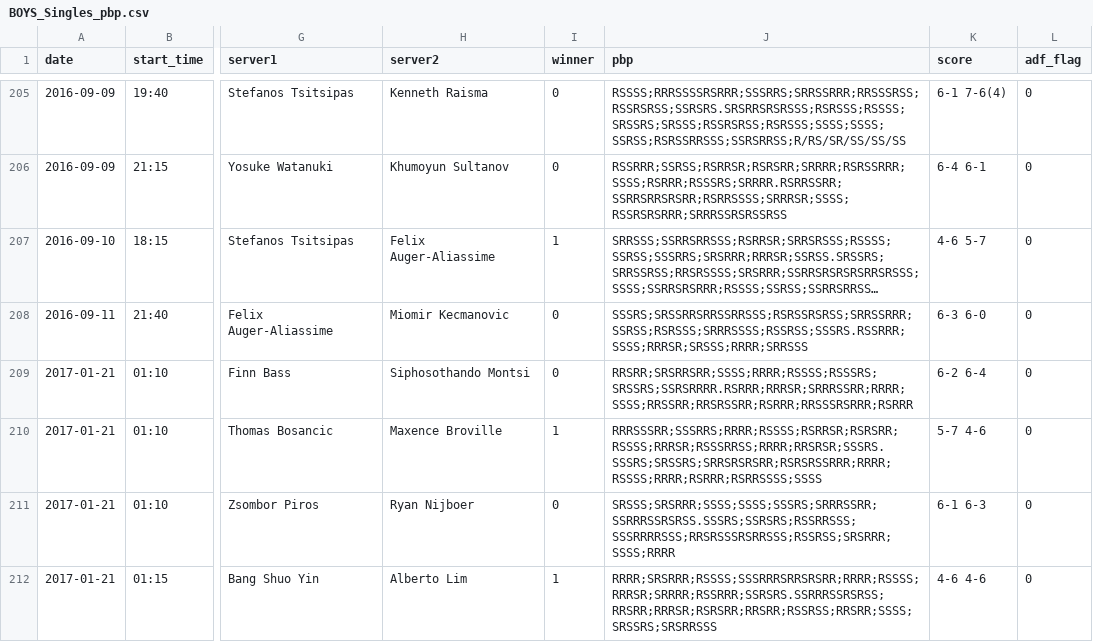
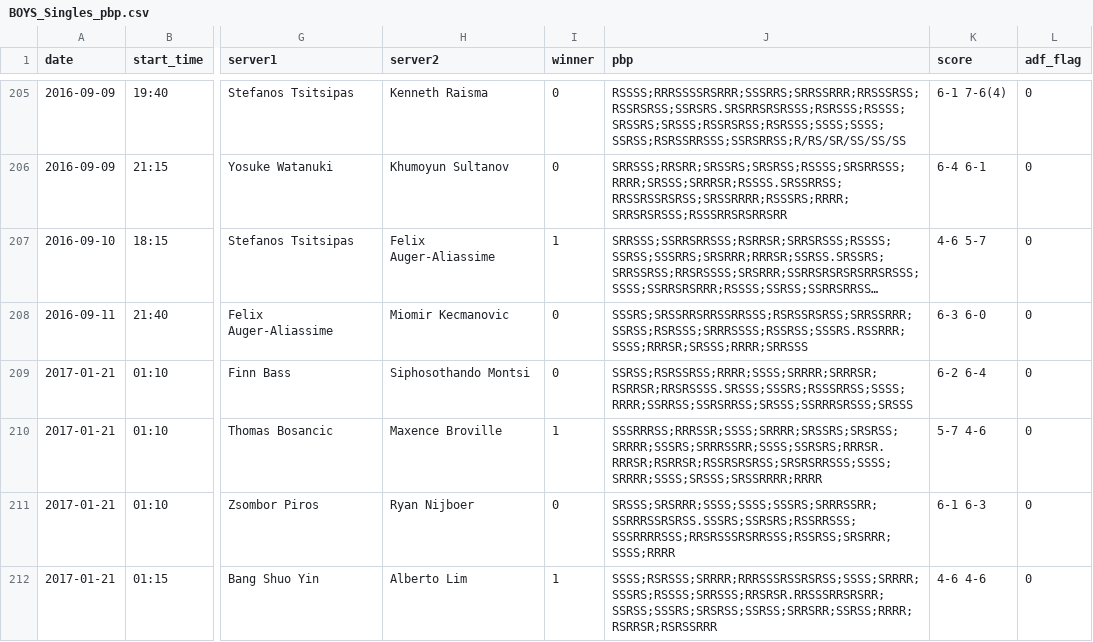
Before and after one commit to TennisVisuals/tennis-match-data, a CSV file: point-by-point/BOYS_Singles_pbp.csv, drawn as a sheet; only a part is shown, gaps mark what is left out; long unchanged cells end in …; the diff covers the shown part only; the diff names each change by its address in the sheet, - before the commit and + after, or states it on an @@ line.

```diff
--- a/point-by-point/BOYS_Singles_pbp.csv
+++ b/point-by-point/BOYS_Singles_pbp.csv
-J206 (pbp): RSSRRR;SSRSS;RSRRSR;RSRSRR;SRRRR;RSRSSRRR;SSSS;RSRRR;RSSSRS;SRRRR.RSRRSSRR;SSRRSRRSRSRR;RSRRSSSS;SRRRSR;SSSS;RSSRSRSRRR;SRRRSSRSRSSRSS
+J206 (pbp): SRRSSS;RRSRR;SRSSRS;SRSRSS;RSSSS;SRSRRSSS;RRRR;SRSSS;SRRRSR;RSSSS.SRSSRRSS;RRSSRSSRSRSS;SRSSRRRR;RSSSRS;RRRR;SRRSRSRSSS;RSSSRRSRSRRSRR
-J209 (pbp): RRSRR;SRSRRSRR;SSSS;RRRR;RSSSS;RSSSRS;SRSSRS;SSRSRRRR.RSRRR;RRRSR;SRRRSSRR;RRRR;SSSS;RRSSRR;RRSRSSRR;RSRRR;RRSSSRSRRR;RSRRR
+J209 (pbp): SSRSS;RSRSSRSS;RRRR;SSSS;SRRRR;SRRRSR;RSRRSR;RRSRSSSS.SRSSS;SSSRS;RSSSRRSS;SSSS;RRRR;SSRRSS;SSRSRRSS;SRSSS;SSRRRSRSSS;SRSSS
-J210 (pbp): RRRSSSRR;SSSRRS;RRRR;RSSSS;RSRRSR;RSRSRR;RSSSS;RRRSR;RSSSRRSS;RRRR;RRSRSR;SSSRS.SSSRS;SRSSRS;SRRSRSRSRR;RSRSRSSRRR;RRRR;RSSSS;RRRR;RSRRR;RSRRSSSS;SSSS
+J210 (pbp): SSSRRRSS;RRRSSR;SSSS;SRRRR;SRSSRS;SRSRSS;SRRRR;SSSRS;SRRRSSRR;SSSS;SSRSRS;RRRSR.RRRSR;RSRRSR;RSSRSRSRSS;SRSRSRRSSS;SSSS;SRRRR;SSSS;SRSSS;SRSSRRRR;RRRR
-J212 (pbp): RRRR;SRSRRR;RSSSS;SSSRRRSRRSRSRR;RRRR;RSSSS;RRRSR;SRRRR;RSSRRR;SSRSRS.SSRRRSSRSRSS;RRSRR;RRRSR;RSRSRR;RRSRR;RSSRSS;RRSRR;SSSS;SRSSRS;SRSRRSSS
+J212 (pbp): SSSS;RSRSSS;SRRRR;RRRSSSRSSRSRSS;SSSS;SRRRR;SSSRS;RSSSS;SRRSSS;RRSRSR.RRSSSRRSRSRR;SSRSS;SSSRS;SRSRSS;SSRSS;SRRSRR;SSRSS;RRRR;RSRRSR;RSRSSRRR
```
Also changed, not shown: 113 edited cells elsewhere in this file.
